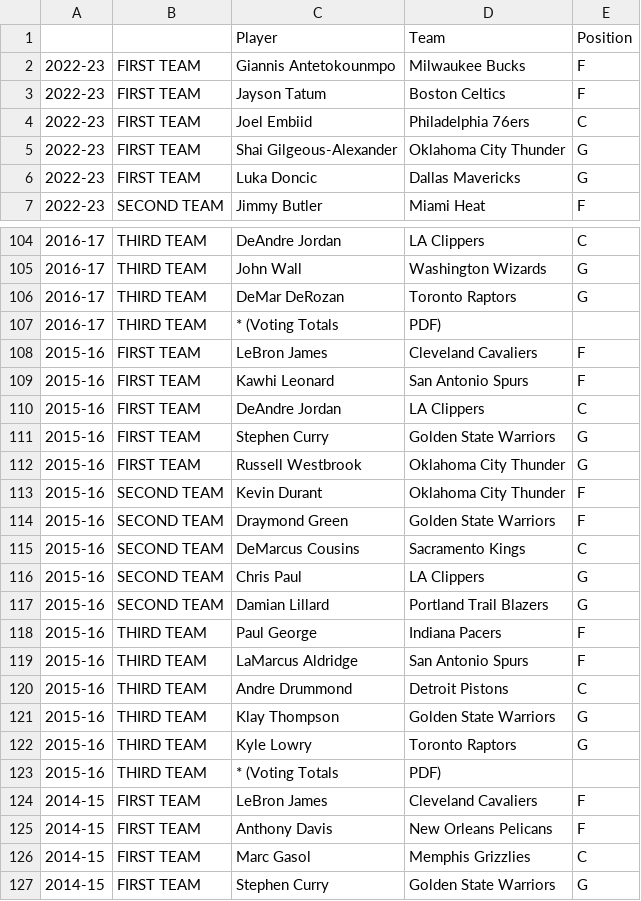
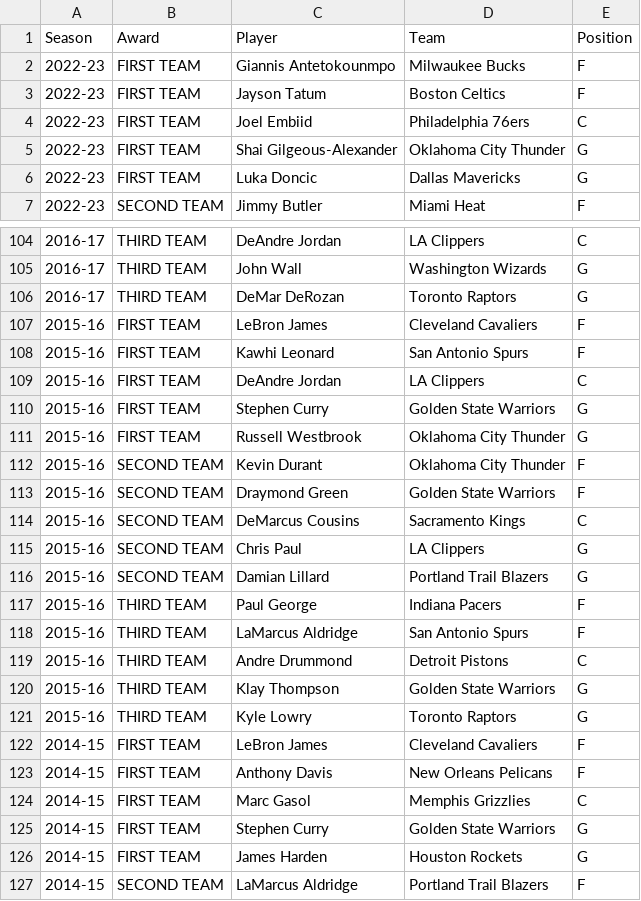
Before and after one commit to bharatgw/DSA305-NBA_Wins_Analysis, a CSV file: data/awards.csv, drawn as a sheet; only a part is shown, gaps mark what is left out; the shorter side is filled out with more unchanged rows; the diff names each change by its address in the sheet, - before the commit and + after, or states it on an @@ line.

```diff
--- a/data/awards.csv
+++ b/data/awards.csv
-A1: (empty)
+A1: Season
-B1: (empty)
+B1: Award
-row 107: 2016-17 | THIRD TEAM | * (Voting Totals | PDF)
-row 123: 2015-16 | THIRD TEAM | * (Voting Totals | PDF)
```
Also changed, not shown: data/teamOpponentStats.csv, data/teamTradStats.csv, 10 other files.
